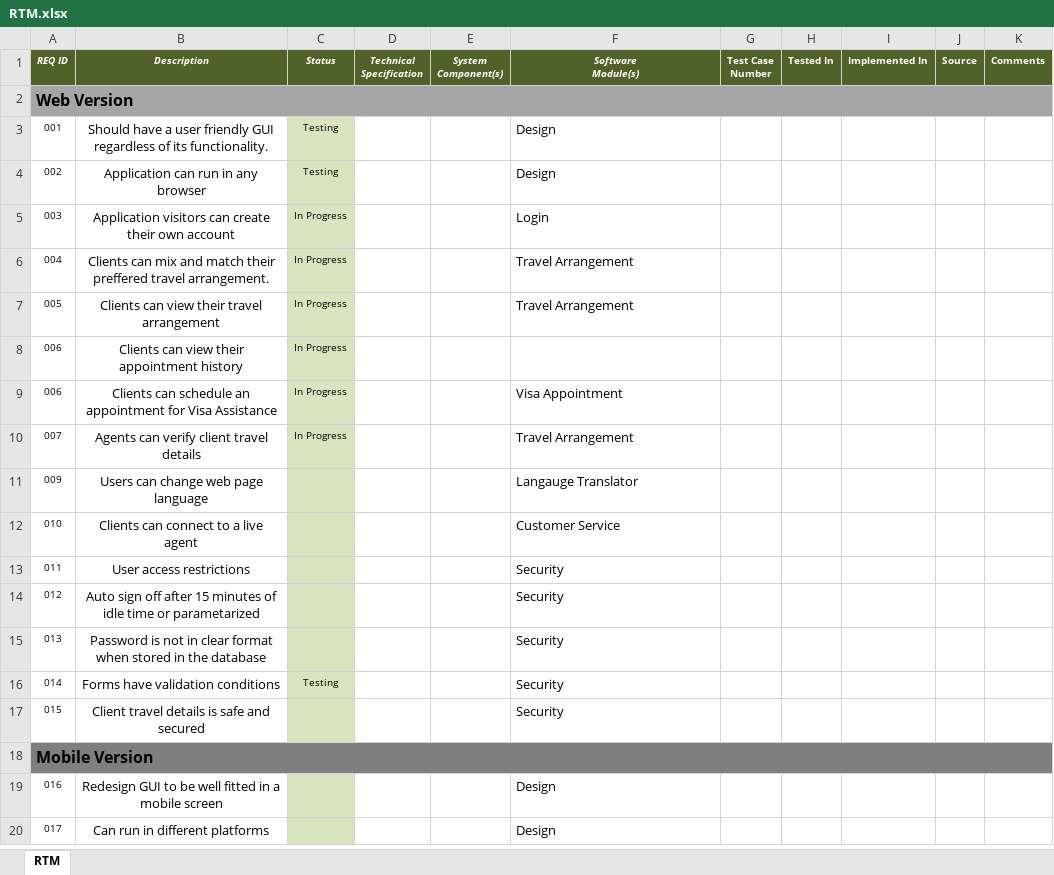
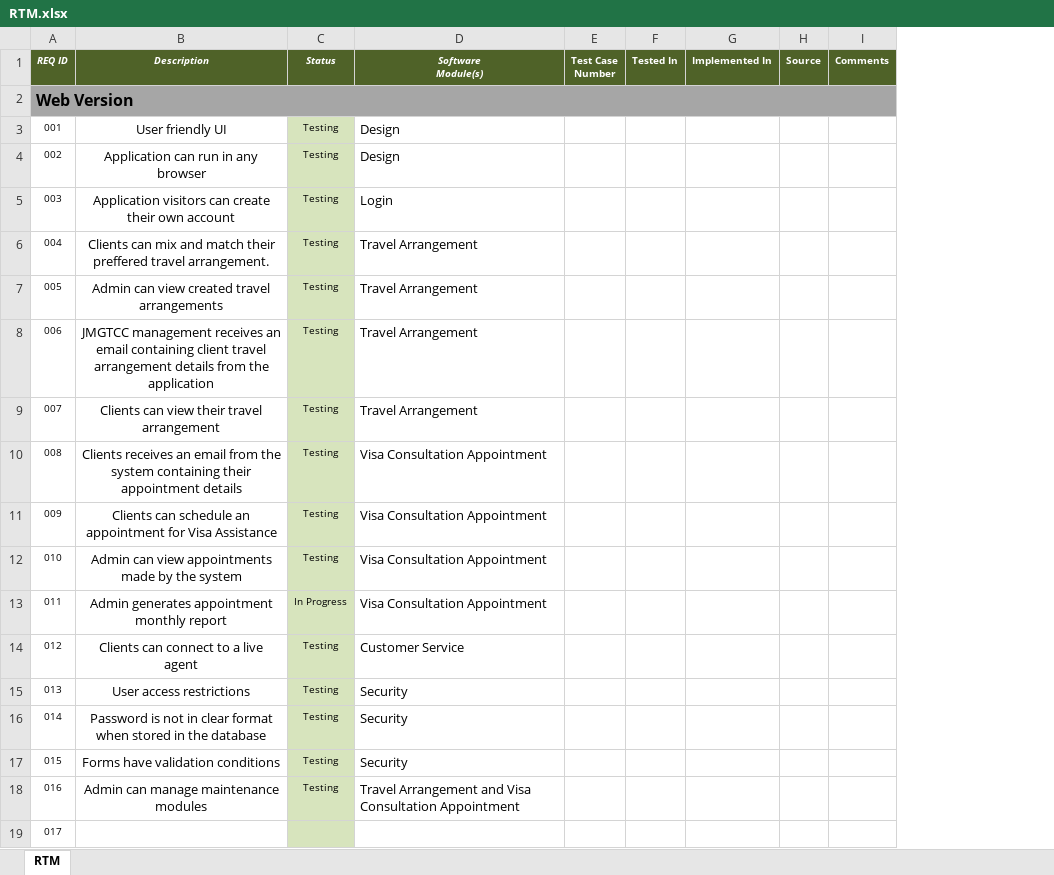
Before and after one commit to joegeneq/apc-softdev-it111-04, an Excel workbook: documentation/quality/RTM.xlsx, sheet RTM, drawn as a sheet; only a part is shown; values as stored, in another font and other column widths than the file's, no borders; conditional formats not drawn; removed rows and columns are numbered as before the commit, all else as after; the diff covers the shown part only; the diff names each change by its address in the sheet, - before the commit and + after, or states it on an @@ line.

Commit message:
RTM updated

```diff
--- a/documentation/quality/RTM.xlsx (sheet RTM)
+++ b/documentation/quality/RTM.xlsx (sheet RTM)
-column D (Technical Specification), empty
-column E (System Component(s)), empty
-B3 (Description): Should have a user friendly GUI regardless of its functionality.
+B3 (Description): User friendly UI
-C5:C7 (Status): In Progress
+C5:C7 (Status): Testing
-B7 (Description): Clients can view their travel arrangement
+B7 (Description): Admin can view created travel arrangements
-row 8: 006 | Clients can view their appointment history | In Progress
-B8 (Description): Clients can schedule an appointment for Visa Assistance
+B8 (Description): JMGTCC management receives an email containing client travel arrangement details from the application
-C8:C9 (Status): In Progress
+C8:C9 (Status): Testing
-D8 (Software Module(s)): Visa Appointment
+D8 (Software Module(s)): Travel Arrangement
-B9 (Description): Agents can verify client travel details
+B9 (Description): Clients can view their travel arrangement
+row 10: 008 | Clients receives an email from the system containing their appointment details | Testing | Visa Consultation Appointment
-B11 (Description): Users can change web page language
+B11 (Description): Clients can schedule an appointment for Visa Assistance
-C11:C12 (Status): (empty)
+C11:C12 (Status): Testing
-D11 (Software Module(s)): Langauge Translator
+D11 (Software Module(s)): Visa Consultation Appointment
-B12 (Description): Clients can connect to a live agent
+B12 (Description): Admin can view appointments made by the system
-D12 (Software Module(s)): Customer Service
+D12 (Software Module(s)): Visa Consultation Appointment
-B13 (Description): User access restrictions
+B13 (Description): Admin generates appointment monthly report
-C13 (Status): (empty)
+C13 (Status): In Progress
-D13 (Software Module(s)): Security
+D13 (Software Module(s)): Visa Consultation Appointment
-B14 (Description): Auto sign off after 15 minutes of idle time or parametarized
+B14 (Description): Clients can connect to a live agent
-C14:C15 (Status): (empty)
+C14:C15 (Status): Testing
-D14 (Software Module(s)): Security
+D14 (Software Module(s)): Customer Service
-B15 (Description): Password is not in clear format when stored in the database
+B15 (Description): User access restrictions
-B16 (Description): Forms have validation conditions
+B16 (Description): Password is not in clear format when stored in the database
-B17 (Description): Client travel details is safe and secured
+B17 (Description): Forms have validation conditions
-C17 (Status): (empty)
+C17 (Status): Testing
-row 18: Mobile Version
-B18 (Description): Redesign GUI to be well fitted in a mobile screen
+B18 (Description): Admin can manage maintenance modules
-C18 (Status): (empty)
+C18 (Status): Testing
-D18 (Software Module(s)): Design
+D18 (Software Module(s)): Travel Arrangement and Visa Consultation Appointment
-B19 (Description): Can run in different platforms
+B19 (Description): (empty)
-D19 (Software Module(s)): Design
+D19 (Software Module(s)): (empty)
```
Also changed, not shown: 5 removed rows and 5 edited cells elsewhere in this sheet.
